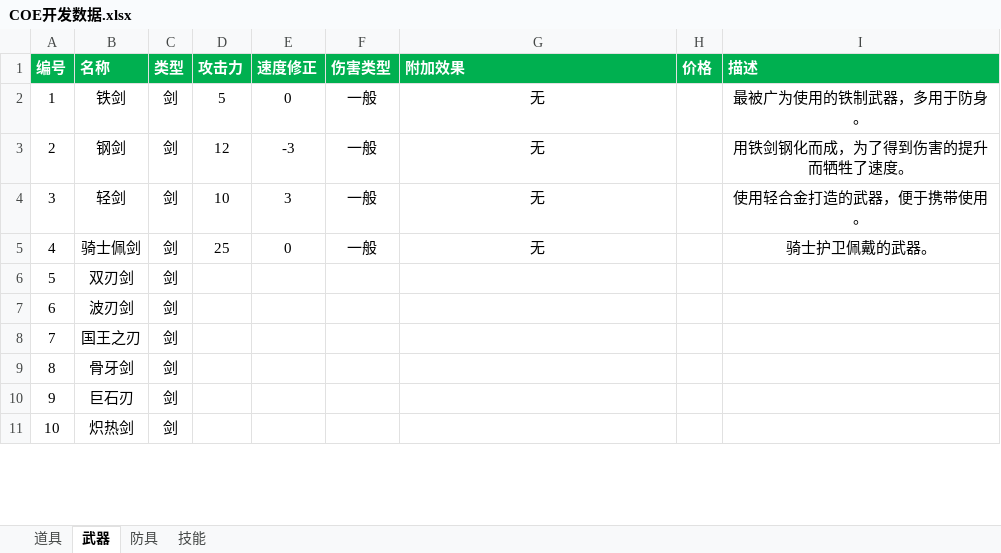
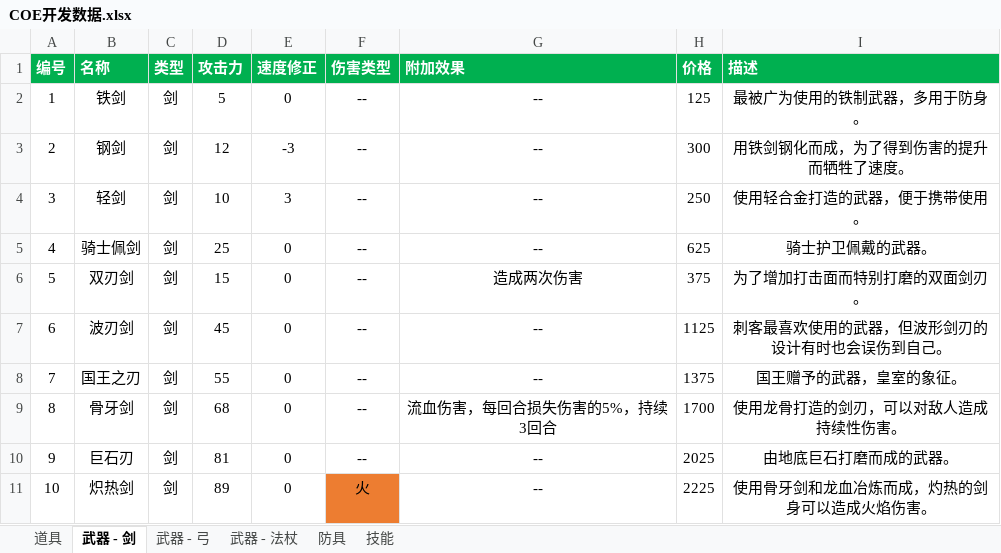
Before and after one commit to GDxU/chronicleEnd, an Excel workbook: design/COE开发数据.xlsx, sheet 武器 - 剑, drawn as a sheet; only a part is shown; values as stored, in another font and other column widths than the file's, no borders; conditional formats and table styles not drawn; the diff covers the shown part only; the diff names each change by its address in the sheet, - before the commit and + after, or states it on an @@ line.

```diff
--- a/design/COE开发数据.xlsx (sheet 武器 - 剑)
+++ b/design/COE开发数据.xlsx (sheet 武器 - 剑)
-sheet tab: 武器
+sheet tab: 武器 - 剑
+sheet tab: 武器 - 弓
+sheet tab: 武器 - 法杖
-F2:F5 (伤害类型): 一般
+F2:F5 (伤害类型): --
-G2:G5 (附加效果): 无
+G2:G5 (附加效果): --
-H2 (价格): (empty)
+H2 (价格): 125
-H3 (价格): (empty)
+H3 (价格): 300
-H4 (价格): (empty)
+H4 (价格): 250
-H5 (价格): (empty)
+H5 (价格): 625
-D6 (攻击力): (empty)
+D6 (攻击力): 15
-E6:E11 (速度修正): (empty)
+E6:E11 (速度修正): 0
-F6:F10 (伤害类型): (empty)
+F6:F10 (伤害类型): --
-G6 (附加效果): (empty)
+G6 (附加效果): 造成两次伤害
-H6 (价格): (empty)
+H6 (价格): 375
-I6 (描述): (empty)
+I6 (描述): 为了增加打击面而特别打磨的双面剑刃。
-D7 (攻击力): (empty)
+D7 (攻击力): 45
-G7:G8 (附加效果): (empty)
+G7:G8 (附加效果): --
-H7 (价格): (empty)
+H7 (价格): 1125
-I7 (描述): (empty)
+I7 (描述): 刺客最喜欢使用的武器，但波形剑刃的设计有时也会误伤到自己。
-D8 (攻击力): (empty)
+D8 (攻击力): 55
-H8 (价格): (empty)
+H8 (价格): 1375
-I8 (描述): (empty)
+I8 (描述): 国王赠予的武器，皇室的象征。
-D9 (攻击力): (empty)
+D9 (攻击力): 68
-G9 (附加效果): (empty)
+G9 (附加效果): 流血伤害，每回合损失伤害的5%，持续3回合
-H9 (价格): (empty)
+H9 (价格): 1700
-I9 (描述): (empty)
+I9 (描述): 使用龙骨打造的剑刃，可以对敌人造成持续性伤害。
-D10 (攻击力): (empty)
+D10 (攻击力): 81
-G10:G11 (附加效果): (empty)
+G10:G11 (附加效果): --
-H10 (价格): (empty)
+H10 (价格): 2025
-I10 (描述): (empty)
+I10 (描述): 由地底巨石打磨而成的武器。
-D11 (攻击力): (empty)
+D11 (攻击力): 89
-F11 (伤害类型): (empty)
+F11 (伤害类型): 火
-F11 fill: none
+F11 fill: #ED7D31
-H11 (价格): (empty)
+H11 (价格): 2225
-I11 (描述): (empty)
+I11 (描述): 使用骨牙剑和龙血冶炼而成，灼热的剑身可以造成火焰伤害。
```
Also changed, not shown: 98 edited cells and cell formats elsewhere in this sheet.
